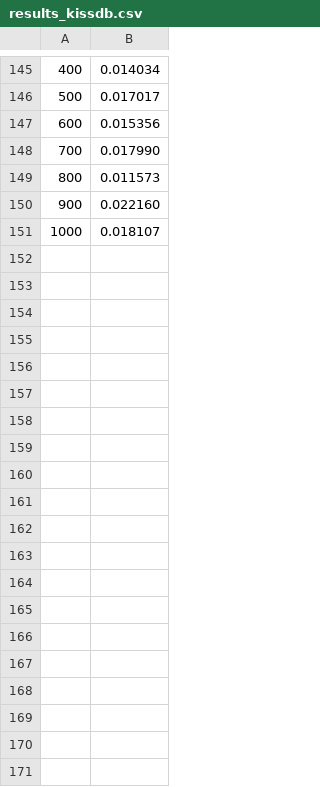
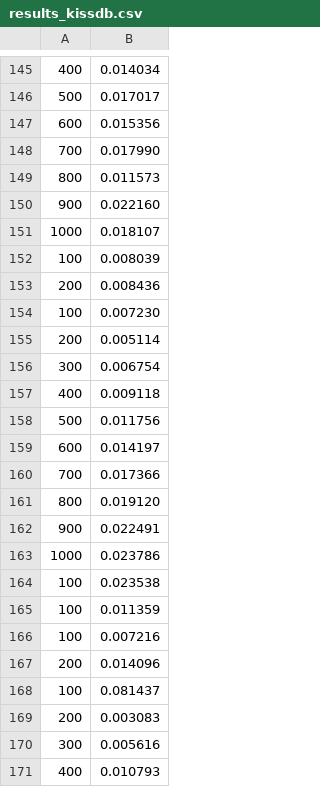
Before and after one commit to Yuhala/memcached-sgx, a CSV file: sgx/results_kissdb.csv, drawn as a sheet; only a part is shown, gaps mark what is left out; the diff covers the shown part only; the diff names each change by its address in the sheet, - before the commit and + after, or states it on an @@ line.

```diff
--- a/sgx/results_kissdb.csv
+++ b/sgx/results_kissdb.csv
+row 152: 100 | 0.008039
+row 153: 200 | 0.008436
+row 154: 100 | 0.007230
+row 155: 200 | 0.005114
+row 156: 300 | 0.006754
+row 157: 400 | 0.009118
+row 158: 500 | 0.011756
+row 159: 600 | 0.014197
+row 160: 700 | 0.017366
+row 161: 800 | 0.019120
+row 162: 900 | 0.022491
+row 163: 1000 | 0.023786
+row 164: 100 | 0.023538
+row 165: 100 | 0.011359
+row 166: 100 | 0.007216
+row 167: 200 | 0.014096
+row 168: 100 | 0.081437
+row 169: 200 | 0.003083
+row 170: 300 | 0.005616
+row 171: 400 | 0.010793
```
Also changed, not shown: 16 added rows elsewhere in this file, 2 other files.
